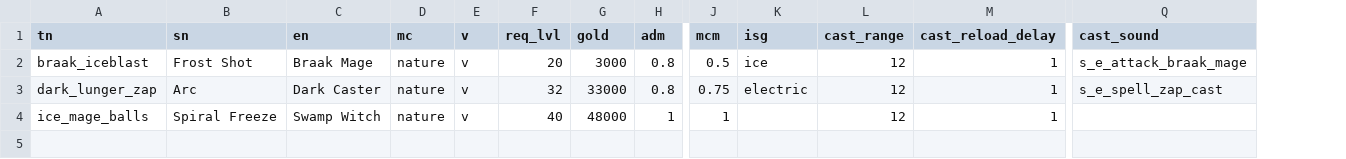
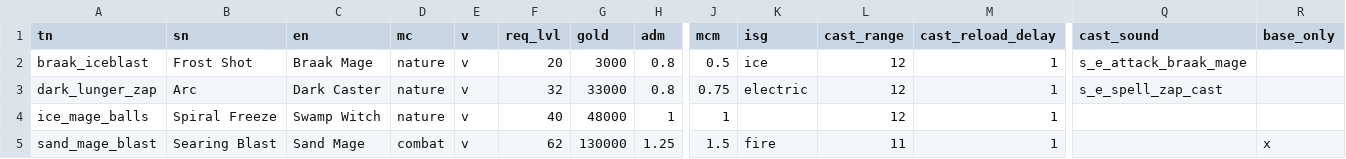
Before and after one commit to foerstj/enemy-spells, a CSV file: gaspy/jinja/enemy-spells/spell-{{v}}-{{tn}}.gas.csv, drawn as a sheet; only a part is shown, gaps mark what is left out; rows hold the shown columns only; the diff names each change by its address in the sheet, - before the commit and + after, or states it on an @@ line.

Commit message:
Generate the base template

```diff
--- a/gaspy/jinja/enemy-spells/spell-{{v}}-{{tn}}.gas.csv
+++ b/gaspy/jinja/enemy-spells/spell-{{v}}-{{tn}}.gas.csv
+column R (base_only), empty
+row 5: sand_mage_blast | Searing Blast | Sand Mage | combat | v | 62 | 130000 | 1.25 | 1.5 | fire | 11 | 1 |  | x
```
Also changed, not shown: 2 other files.
